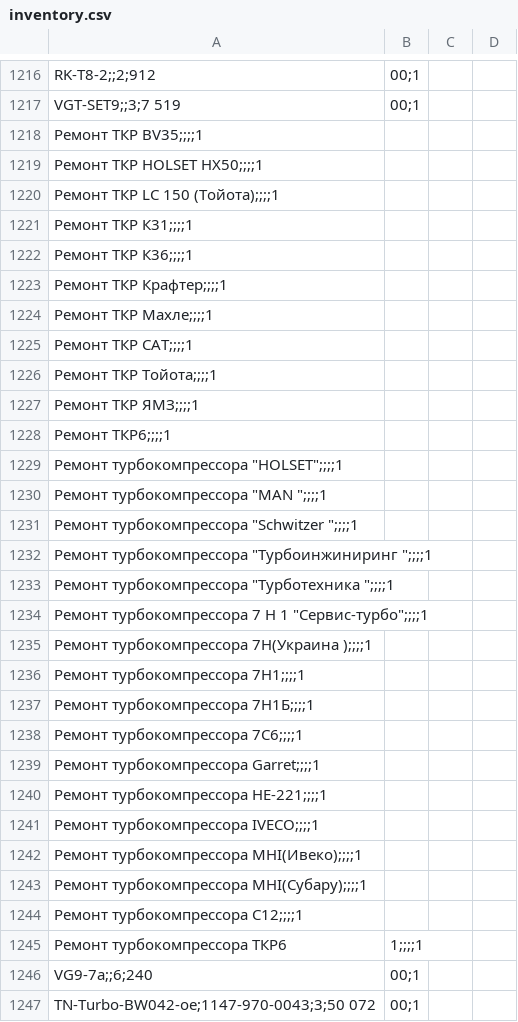
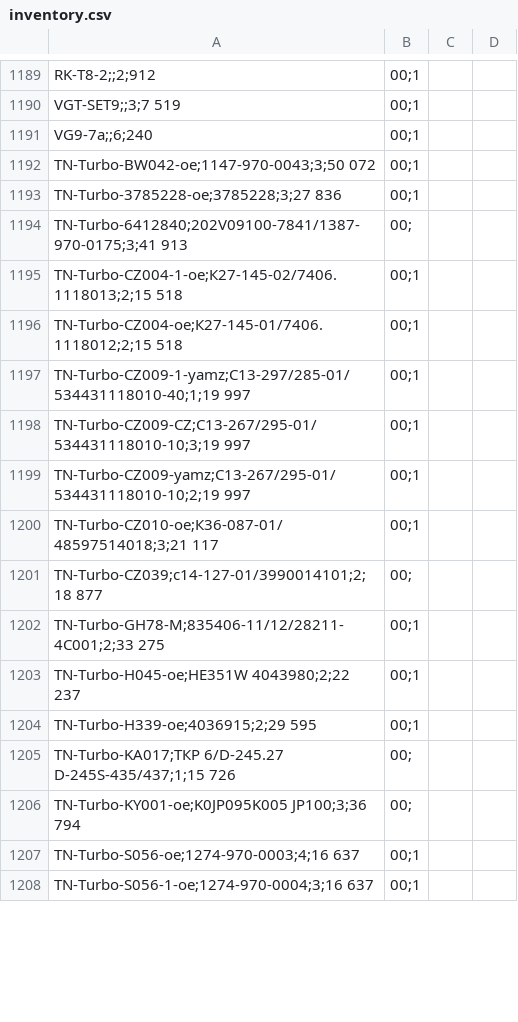
Before and after one commit to Wraithyavich/msktrbnzr_bot, a CSV file: inventory.csv, drawn as a sheet; only a part is shown, gaps mark what is left out; the shorter side is filled out with more unchanged rows; the diff covers the shown part only; the diff names each change by its address in the sheet, - before the commit and + after, or states it on an @@ line.

Commit message:
Add files via upload

```diff
--- a/inventory.csv
+++ b/inventory.csv
-row 1218: Ремонт ТКР BV35;;;;1
-row 1219: Ремонт ТКР HOLSET НХ50;;;;1
-row 1220: Ремонт ТКР LC 150 (Тойота);;;;1
-row 1221: Ремонт ТКР К31;;;;1
-row 1222: Ремонт ТКР К36;;;;1
-row 1223: Ремонт ТКР Крафтер;;;;1
-row 1224: Ремонт ТКР Махле;;;;1
-row 1225: Ремонт ТКР САТ;;;;1
-row 1226: Ремонт ТКР Тойота;;;;1
-row 1227: Ремонт ТКР ЯМЗ;;;;1
-row 1228: Ремонт ТКР6;;;;1
-row 1229: Ремонт турбокомпрессора "HOLSET";;;;1
-row 1230: Ремонт турбокомпрессора "MAN ";;;;1
-row 1231: Ремонт турбокомпрессора "Schwitzer ";;;;1
-row 1232: Ремонт турбокомпрессора "Турбоинжиниринг ";;;;1
-row 1233: Ремонт турбокомпрессора "Турботехника ";;;;1
-row 1234: Ремонт турбокомпрессора 7 Н 1 "Сервис-турбо";;;;1
-row 1235: Ремонт турбокомпрессора 7Н(Украина );;;;1
-row 1236: Ремонт турбокомпрессора 7Н1;;;;1
-row 1237: Ремонт турбокомпрессора 7Н1Б;;;;1
-row 1238: Ремонт турбокомпрессора 7С6;;;;1
-row 1239: Ремонт турбокомпрессора Garret;;;;1
-row 1240: Ремонт турбокомпрессора HE-221;;;;1
-row 1241: Ремонт турбокомпрессора IVECO;;;;1
-row 1242: Ремонт турбокомпрессора MHI(Ивеко);;;;1
-row 1243: Ремонт турбокомпрессора MHI(Субару);;;;1
-row 1244: Ремонт турбокомпрессора С12;;;;1
-row 1245: Ремонт турбокомпрессора ТКР6 | 1;;;;1
```
Also changed, not shown: 30 removed rows and 78 edited cells elsewhere in this file.
